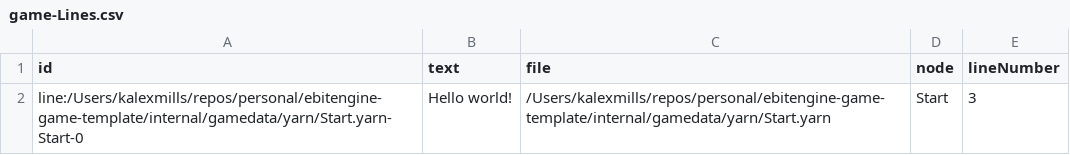
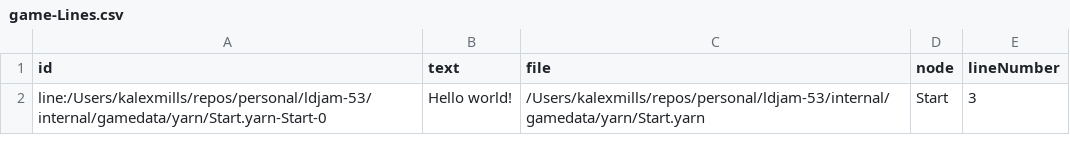
Before and after one commit to Frabjous-Studios/ldjam-53, a CSV file: internal/gamedata/yarn/bin/game-Lines.csv, drawn as a sheet.

```diff
--- a/internal/gamedata/yarn/bin/game-Lines.csv
+++ b/internal/gamedata/yarn/bin/game-Lines.csv
@@ -1,2 +1,2 @@
 id,text,file,node,lineNumber
-line:/Users/kalexmills/repos/personal/ebitengine-game-template/internal/gamedata/yarn/Start.yarn-Start-0,Hello world!,/Users/kalexmills/repos/personal/ebitengine-game-template/internal/gamedata/yarn/Start.yarn,Start,3
+line:/Users/kalexmills/repos/personal/ldjam-53/internal/gamedata/yarn/Start.yarn-Start-0,Hello world!,/Users/kalexmills/repos/personal/ldjam-53/internal/gamedata/yarn/Start.yarn,Start,3
```
Also changed, not shown: 4 other files.
